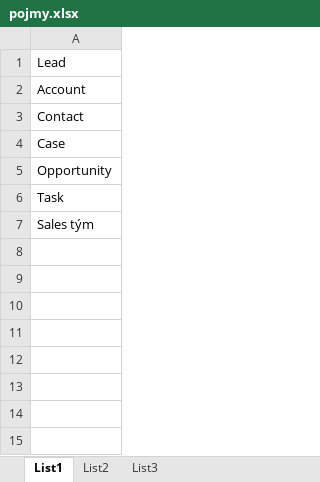
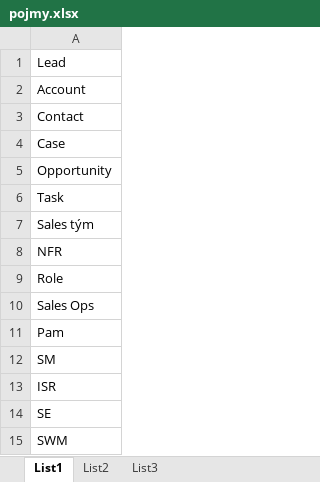
Before and after one commit to katie5/dp-2016, an Excel workbook: pojmy.xlsx, sheet List1, drawn as a sheet; values as stored, in another font and other column widths than the file's, no borders; the diff names each change by its address in the sheet, - before the commit and + after, or states it on an @@ line.

Commit message:
přidaní dalších pojmů

```diff
--- a/pojmy.xlsx (sheet List1)
+++ b/pojmy.xlsx (sheet List1)
+row 8: NFR
+row 9: Role
+row 10: Sales Ops
+row 11: Pam
+row 12: SM
+row 13: ISR
+row 14: SE
+row 15: SWM
```
